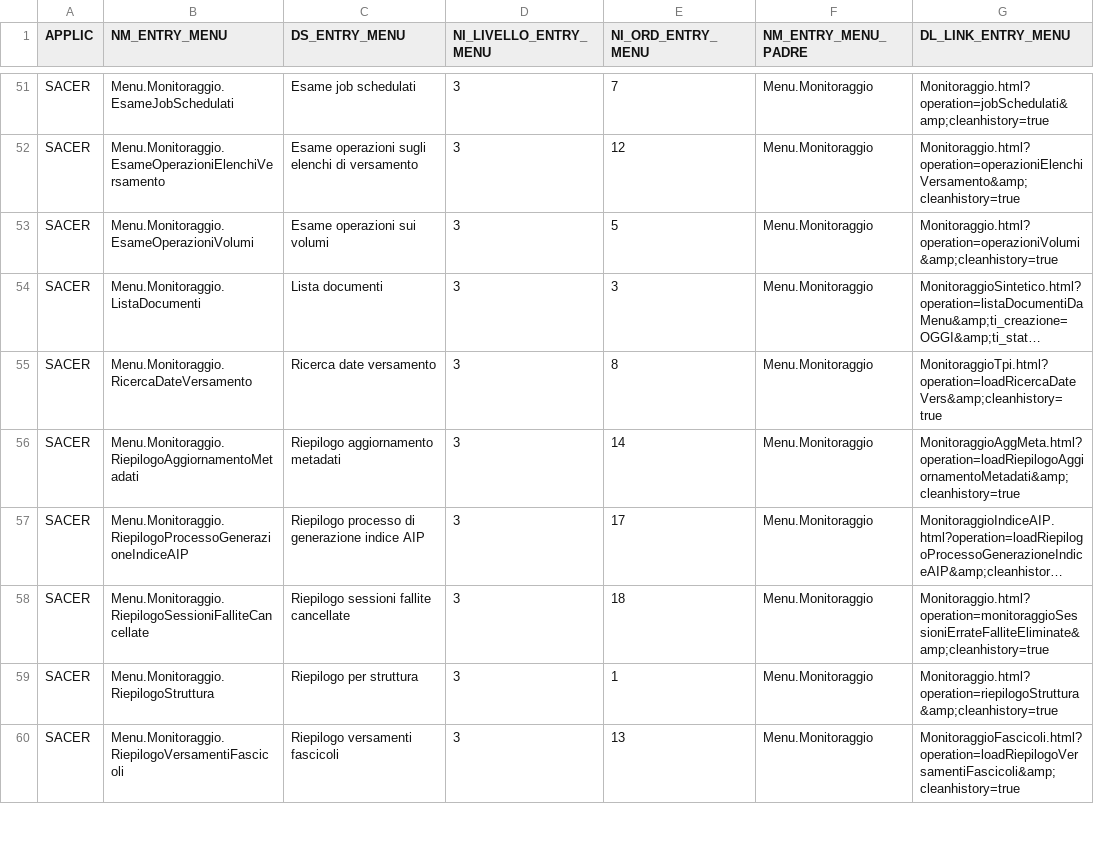
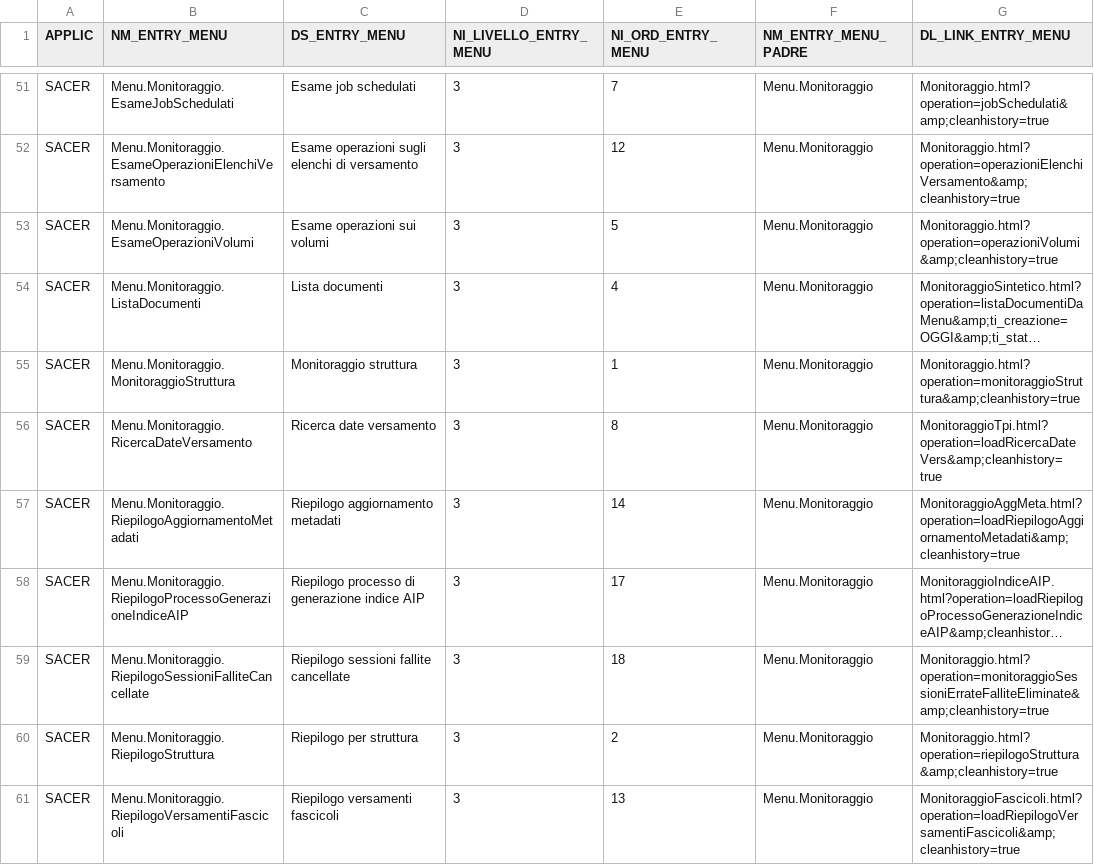
Before and after one commit to RegioneER/parer-sacer-csv, a CSV file: File entrate menu.csv, drawn as a sheet; only a part is shown, gaps mark what is left out; long unchanged cells end in …; addresses are those after the commit; the diff covers the shown part only; the diff names each change by its address in the sheet, - before the commit and + after, or states it on an @@ line.

```diff
--- a/File entrate menu.csv
+++ b/File entrate menu.csv
-E54 (NI_ORD_ENTRY_MENU): 3
+E54 (NI_ORD_ENTRY_MENU): 4
+row 55: SACER | Menu.Monitoraggio.MonitoraggioStruttura | Monitoraggio struttura | 3 | 1 | Menu.Monitoraggio | Monitoraggio.html?operation=monitoraggioStruttura&amp;cleanhistory=true
-E60 (NI_ORD_ENTRY_MENU): 1
+E60 (NI_ORD_ENTRY_MENU): 2
```
Also changed, not shown: 6 added rows, 1 removed row and 3 edited cells elsewhere in this file, File pagine web.csv, File servizi web.csv, 4 other files.
